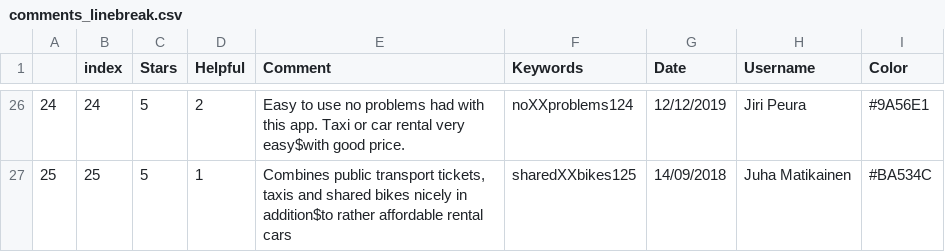
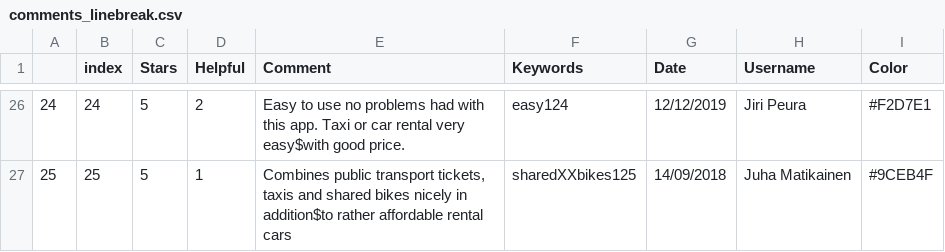
Before and after one commit to chrvt/VEGA_gh, a CSV file: projects/CC_user_comments/comments_linebreak.csv, drawn as a sheet; only a part is shown, gaps mark what is left out; the diff covers the shown part only.

```diff
--- a/projects/CC_user_comments/comments_linebreak.csv
+++ b/projects/CC_user_comments/comments_linebreak.csv
@@ -26,2 +26,2 @@
-24,24,5,2,Easy to use no problems had with this app. Taxi or car rental very easy$with good price.,noXXproblems124,12/12/2019,Jiri Peura,#9A56E1
-25,25,5,1,"Combines public transport tickets, taxis and shared bikes nicely in addition$to rather affordable rental cars",sharedXXbikes125,14/09/2018,Juha Matikainen,#BA534C
+24,24,5,2,Easy to use no problems had with this app. Taxi or car rental very easy$with good price.,easy124,12/12/2019,Jiri Peura,#F2D7E1
+25,25,5,1,"Combines public transport tickets, taxis and shared bikes nicely in addition$to rather affordable rental cars",sharedXXbikes125,14/09/2018,Juha Matikainen,#9CEB4F
```
Also changed, not shown: 31 edited cells elsewhere in this file, projects/CC_user_comments/comments.csv.
